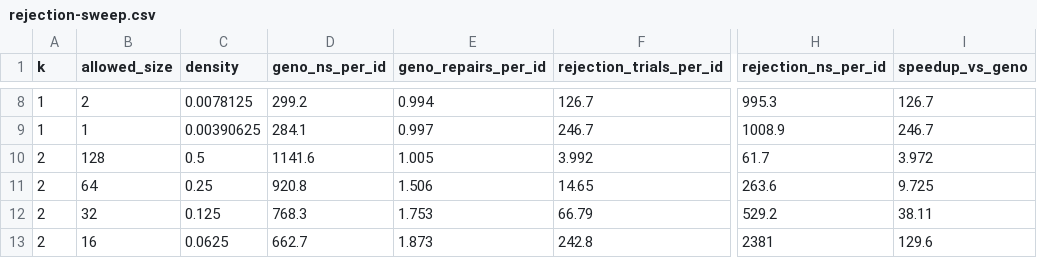
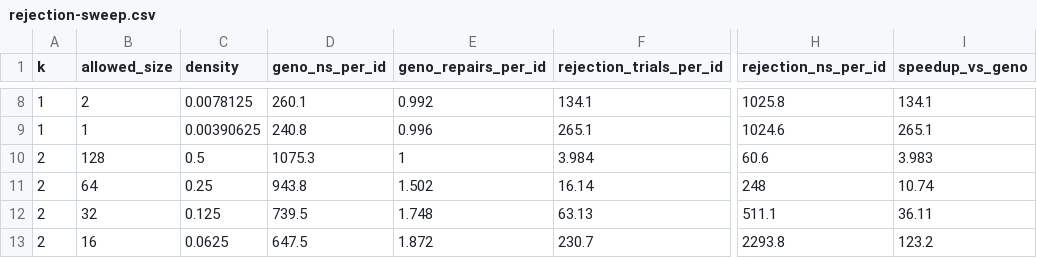
Before and after one commit to mmmmaharshi/geno-id, a CSV file: results/rejection-sweep.csv, drawn as a sheet; only a part is shown, gaps mark what is left out; the diff covers the shown part only; the diff names each change by its address in the sheet, - before the commit and + after, or states it on an @@ line.

Commit message:
[algo] E7 single-parent ablation + paper review response
Add genStructuredGenoIDSingleParent (no crossover, same pool+repair) and E7
benchmark comparing it to two-parent: identical quality on all metrics,
crossover confirmed decorative.

Paper: address 5 reviewer items — honest repair-vs-rejection boundary, Voronoi
bias disclosure, pool-size sensitivity, dieharder per-trial variability, and
contribution reframing (declarative framework, not crossover). Add \label fixes
and subsection for ablation.

```diff
--- a/results/rejection-sweep.csv
+++ b/results/rejection-sweep.csv
-D8 (geno_ns_per_id): 299.2
+D8 (geno_ns_per_id): 260.1
-E8 (geno_repairs_per_id): 0.994
+E8 (geno_repairs_per_id): 0.992
-F8 (rejection_trials_per_id): 126.7
+F8 (rejection_trials_per_id): 134.1
-H8 (rejection_ns_per_id): 995.3
+H8 (rejection_ns_per_id): 1025.8
-I8 (speedup_vs_geno): 126.7
+I8 (speedup_vs_geno): 134.1
-D9 (geno_ns_per_id): 284.1
+D9 (geno_ns_per_id): 240.8
-E9 (geno_repairs_per_id): 0.997
+E9 (geno_repairs_per_id): 0.996
-F9 (rejection_trials_per_id): 246.7
+F9 (rejection_trials_per_id): 265.1
-H9 (rejection_ns_per_id): 1008.9
+H9 (rejection_ns_per_id): 1024.6
-I9 (speedup_vs_geno): 246.7
+I9 (speedup_vs_geno): 265.1
-D10 (geno_ns_per_id): 1141.6
+D10 (geno_ns_per_id): 1075.3
-E10 (geno_repairs_per_id): 1.005
+E10 (geno_repairs_per_id): 1
-F10 (rejection_trials_per_id): 3.992
+F10 (rejection_trials_per_id): 3.984
-H10 (rejection_ns_per_id): 61.7
+H10 (rejection_ns_per_id): 60.6
-I10 (speedup_vs_geno): 3.972
+I10 (speedup_vs_geno): 3.983
-D11 (geno_ns_per_id): 920.8
+D11 (geno_ns_per_id): 943.8
-E11 (geno_repairs_per_id): 1.506
+E11 (geno_repairs_per_id): 1.502
-F11 (rejection_trials_per_id): 14.65
+F11 (rejection_trials_per_id): 16.14
-H11 (rejection_ns_per_id): 263.6
+H11 (rejection_ns_per_id): 248
-I11 (speedup_vs_geno): 9.725
+I11 (speedup_vs_geno): 10.74
-D12 (geno_ns_per_id): 768.3
+D12 (geno_ns_per_id): 739.5
-E12 (geno_repairs_per_id): 1.753
+E12 (geno_repairs_per_id): 1.748
-F12 (rejection_trials_per_id): 66.79
+F12 (rejection_trials_per_id): 63.13
-H12 (rejection_ns_per_id): 529.2
+H12 (rejection_ns_per_id): 511.1
-I12 (speedup_vs_geno): 38.11
+I12 (speedup_vs_geno): 36.11
-D13 (geno_ns_per_id): 662.7
+D13 (geno_ns_per_id): 647.5
-E13 (geno_repairs_per_id): 1.873
+E13 (geno_repairs_per_id): 1.872
-F13 (rejection_trials_per_id): 242.8
+F13 (rejection_trials_per_id): 230.7
-H13 (rejection_ns_per_id): 2381
+H13 (rejection_ns_per_id): 2293.8
-I13 (speedup_vs_geno): 129.6
+I13 (speedup_vs_geno): 123.2
```
Also changed, not shown: 126 edited cells elsewhere in this file, 5 other files.
